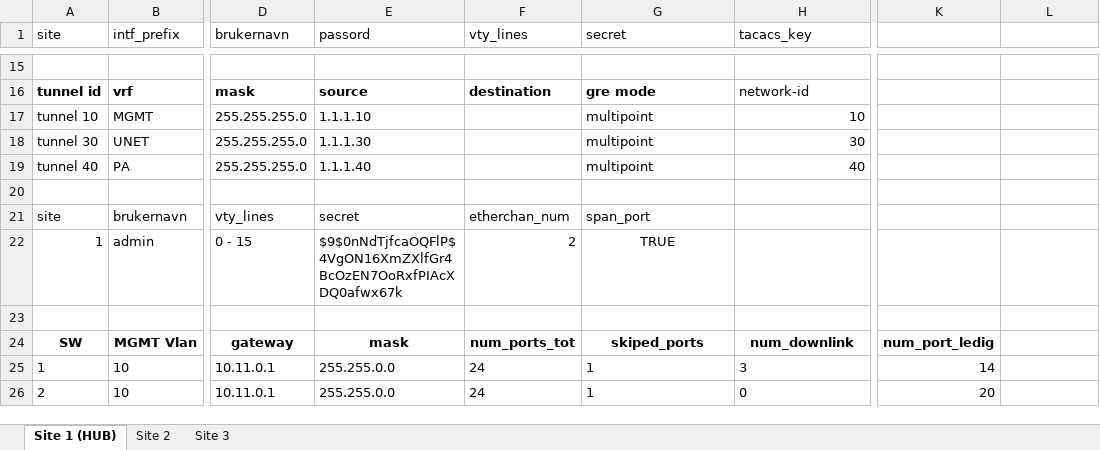
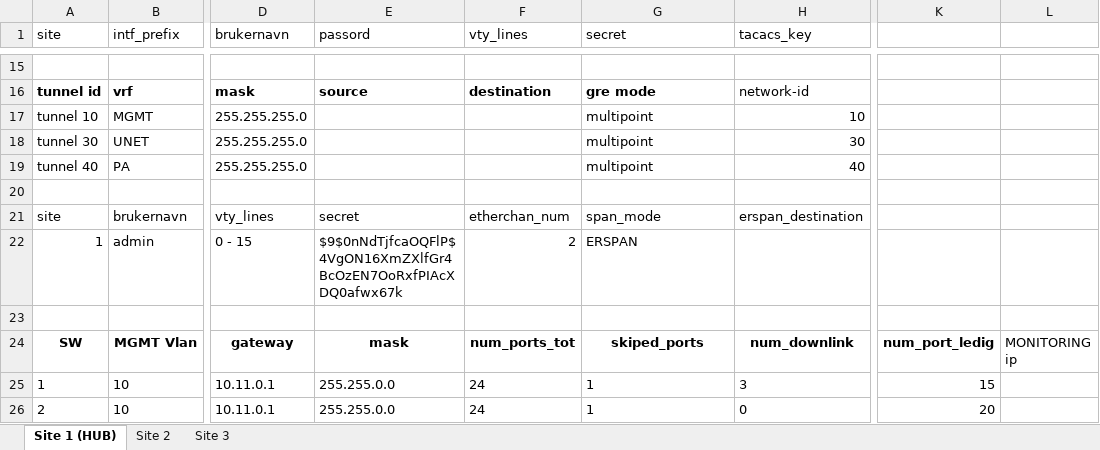
Before and after one commit to Yonatan1717/INI-scripts-and-config, an Excel workbook: MPLS_YAY/demo.xlsx, sheet Site 1 (HUB), drawn as a sheet; only a part is shown, gaps mark what is left out; values as stored, in another font and other column widths than the file's, no borders; table styles not drawn; the diff names each change by its address in the sheet, - before the commit and + after, or states it on an @@ line.

Commit message:
masse ai fixes + støtter forskjellige moduser rspn, erspn, og span

```diff
--- a/MPLS_YAY/demo.xlsx (sheet Site 1 (HUB))
+++ b/MPLS_YAY/demo.xlsx (sheet Site 1 (HUB))
-E17 (passord): 1.1.1.10
+E17 (passord): (empty)
-E18 (passord): 1.1.1.30
+E18 (passord): (empty)
-E19 (passord): 1.1.1.40
+E19 (passord): (empty)
-G21 (secret): span_port
+G21 (secret): span_mode
-H21 (tacacs_key): (empty)
+H21 (tacacs_key): erspan_destination
-G22 (secret): TRUE
+G22 (secret): ERSPAN
-G22 alignment: center
+G22 alignment: left
-L24: (empty)
+L24: MONITORING ip
-K25: 14
+K25: 15
```
Also changed, not shown: sheet Site 3, sheet Site 2, NO_MPLS_SAD/demo_no_mpls.xlsx, 35 other files.
